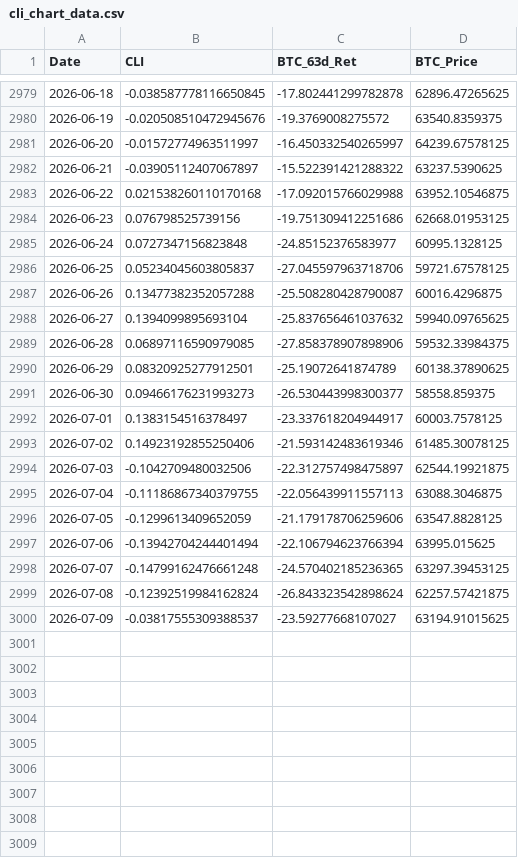
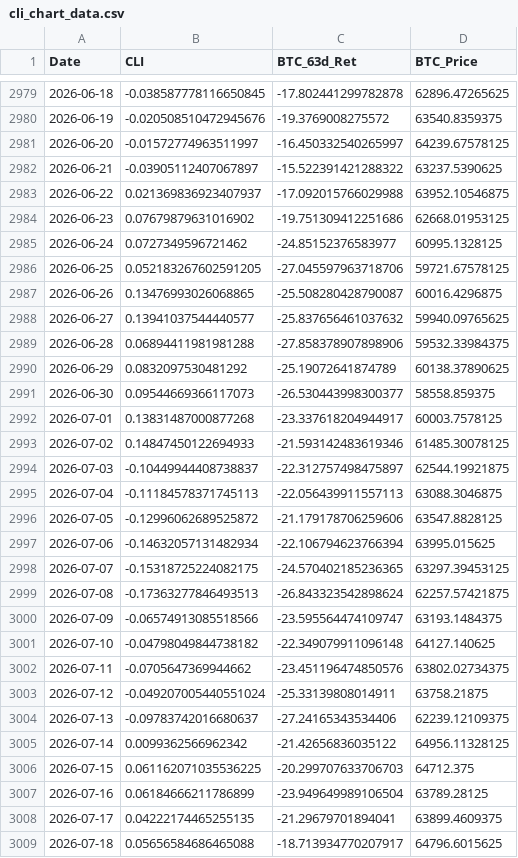
Before and after one commit to lighthousemacro/LHM, a CSV file: Scripts/backtest/cli_chart_data.csv, drawn as a sheet; only a part is shown, gaps mark what is left out; the diff covers the shown part only.

```diff
--- a/Scripts/backtest/cli_chart_data.csv
+++ b/Scripts/backtest/cli_chart_data.csv
@@ -2982,19 +2982,28 @@ Date,CLI,BTC_63d_Ret,BTC_Price
 2026-06-21,-0.03905112407067897,-15.522391421288322,63237.5390625
-2026-06-22,0.021538260110170168,-17.092015766029988,63952.10546875
-2026-06-23,0.076798525739156,-19.751309412251686,62668.01953125
-2026-06-24,0.0727347156823848,-24.85152376583977,60995.1328125
-2026-06-25,0.05234045603805837,-27.045597963718706,59721.67578125
-2026-06-26,0.13477382352057288,-25.508280428790087,60016.4296875
-2026-06-27,0.1394099895693104,-25.837656461037632,59940.09765625
-2026-06-28,0.06897116590979085,-27.858378907898906,59532.33984375
-2026-06-29,0.08320925277912501,-25.19072641874789,60138.37890625
-2026-06-30,0.09466176231993273,-26.530443998300377,58558.859375
-2026-07-01,0.1383154516378497,-23.337618204944917,60003.7578125
-2026-07-02,0.14923192855250406,-21.593142483619346,61485.30078125
-2026-07-03,-0.1042709480032506,-22.312757498475897,62544.19921875
-2026-07-04,-0.11186867340379755,-22.056439911557113,63088.3046875
-2026-07-05,-0.1299613409652059,-21.179178706259606,63547.8828125
-2026-07-06,-0.13942704244401494,-22.106794623766394,63995.015625
-2026-07-07,-0.14799162476661248,-24.570402185236365,63297.39453125
-2026-07-08,-0.12392519984162824,-26.843323542898624,62257.57421875
-2026-07-09,-0.03817555309388537,-23.59277668107027,63194.91015625
+2026-06-22,0.021369836923407937,-17.092015766029988,63952.10546875
+2026-06-23,0.07679879631016902,-19.751309412251686,62668.01953125
+2026-06-24,0.0727349596721462,-24.85152376583977,60995.1328125
+2026-06-25,0.052183267602591205,-27.045597963718706,59721.67578125
+2026-06-26,0.13476993026068865,-25.508280428790087,60016.4296875
+2026-06-27,0.13941037544440577,-25.837656461037632,59940.09765625
+2026-06-28,0.06894411981981288,-27.858378907898906,59532.33984375
+2026-06-29,0.0832097530481292,-25.19072641874789,60138.37890625
+2026-06-30,0.09544669366117073,-26.530443998300377,58558.859375
+2026-07-01,0.13831487000877268,-23.337618204944917,60003.7578125
+2026-07-02,0.14847450122694933,-21.593142483619346,61485.30078125
+2026-07-03,-0.10449944408738837,-22.312757498475897,62544.19921875
+2026-07-04,-0.11184578371745113,-22.056439911557113,63088.3046875
+2026-07-05,-0.12996062689525872,-21.179178706259606,63547.8828125
+2026-07-06,-0.14632057131482934,-22.106794623766394,63995.015625
+2026-07-07,-0.15318725224082175,-24.570402185236365,63297.39453125
+2026-07-08,-0.17363277846493513,-26.843323542898624,62257.57421875
+2026-07-09,-0.06574913085518566,-23.595564474109747,63193.1484375
+2026-07-10,-0.04798049844738182,-22.349079911096148,64127.140625
+2026-07-11,-0.0705647369944662,-23.451196474850576,63802.02734375
+2026-07-12,-0.049207005440551024,-25.33139808014911,63758.21875
+2026-07-13,-0.09783742016680637,-27.24165343534406,62239.12109375
+2026-07-14,0.0099362566962342,-21.42656836035122,64956.11328125
+2026-07-15,0.061162071035536225,-20.299707633706703,64712.375
+2026-07-16,0.06184666211786899,-23.949649989106504,63789.28125
+2026-07-17,0.04222174465255135,-21.29679701894041,63899.4609375
+2026-07-18,0.05656584686465088,-18.713934770207917,64796.6015625
```
Also changed, not shown: 2 added rows elsewhere in this file, 2 other files.
